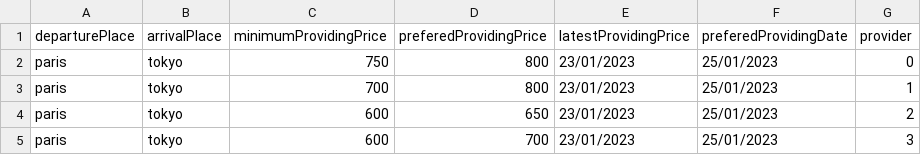
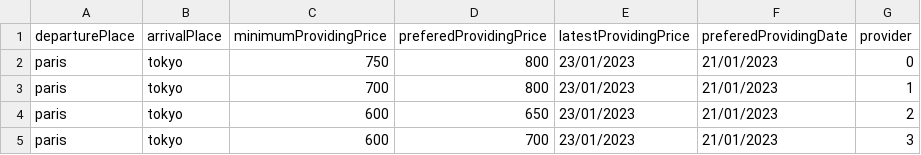
Before and after one commit to IskanderFerchiou/TP_SMA, a CSV file: datasets/Tickets2.csv, drawn as a sheet.

Commit message:
Implémentation des stratégies côté bueyr et provider

```diff
--- a/datasets/Tickets2.csv
+++ b/datasets/Tickets2.csv
@@ -1,5 +1,5 @@
 departurePlace;arrivalPlace;minimumProvidingPrice;preferedProvidingPrice;latestProvidingPrice;preferedProvidingDate;provider
-paris;tokyo;750;800;23/01/2023;25/01/2023;0
-paris;tokyo;700;800;23/01/2023;25/01/2023;1
-paris;tokyo;600;650;23/01/2023;25/01/2023;2
-paris;tokyo;600;700;23/01/2023;25/01/2023;3
+paris;tokyo;750;800;23/01/2023;21/01/2023;0
+paris;tokyo;700;800;23/01/2023;21/01/2023;1
+paris;tokyo;600;650;23/01/2023;21/01/2023;2
+paris;tokyo;600;700;23/01/2023;21/01/2023;3
```
Also changed, not shown: 5 other files.
